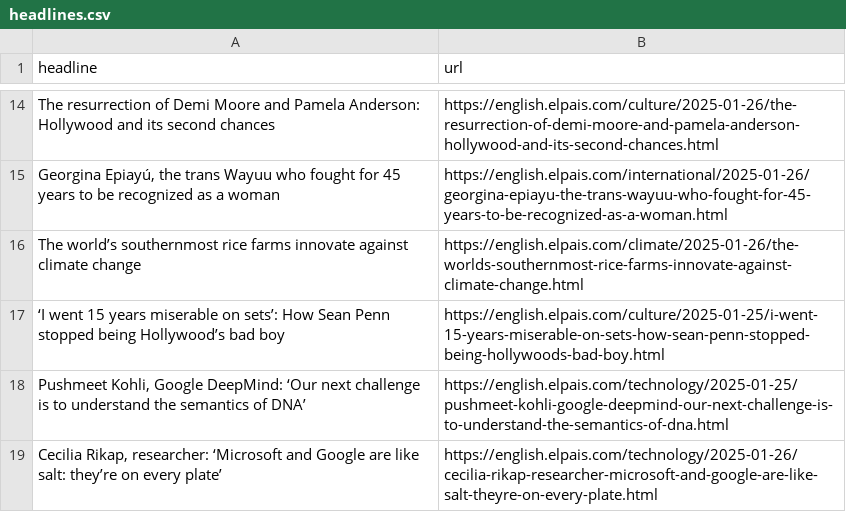
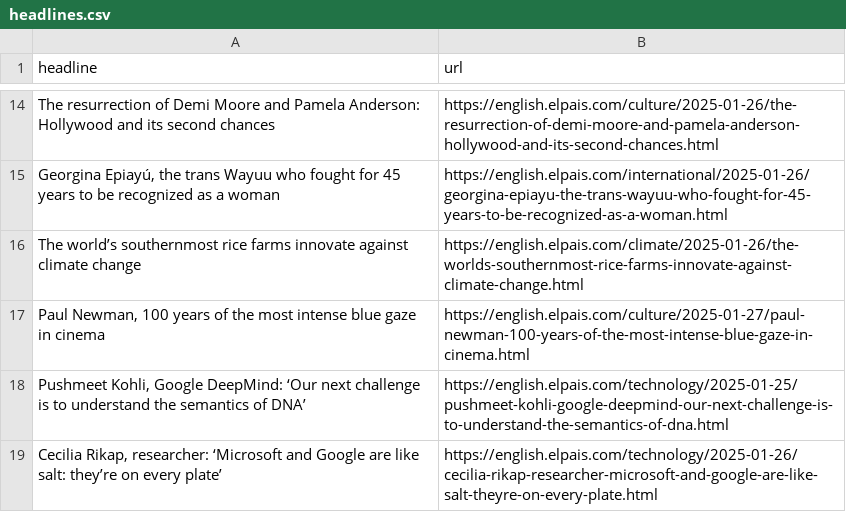
Before and after one commit to anaemepe/autoscrapper-elpais, a CSV file: headlines.csv, drawn as a sheet; only a part is shown, gaps mark what is left out.

```diff
--- a/headlines.csv
+++ b/headlines.csv
@@ -16,3 +16,3 @@ The resurrection of Demi Moore and Pamela Anderson: Hollywood and its second cha
 The world’s southernmost rice farms innovate against climate change,https://english.elpais.com/climate/2025-01-26/the-worlds-southernmost-rice-farms-innovate-against-climate-change.html
-‘I went 15 years miserable on sets’: How Sean Penn stopped being Hollywood’s bad boy,https://english.elpais.com/culture/2025-01-25/i-went-15-years-miserable-on-sets-how-sean-penn-stopped-being-hollywoods-bad-boy.html
+"Paul Newman, 100 years of the most intense blue gaze in cinema",https://english.elpais.com/culture/2025-01-27/paul-newman-100-years-of-the-most-intense-blue-gaze-in-cinema.html
 "Pushmeet Kohli, Google DeepMind: ‘Our next challenge is to understand the semantics of DNA’",https://english.elpais.com/technology/2025-01-25/pushmeet-kohli-google-deepmind-our-next-challenge-is-to-understand-the-semantics-of-dna.html
```
